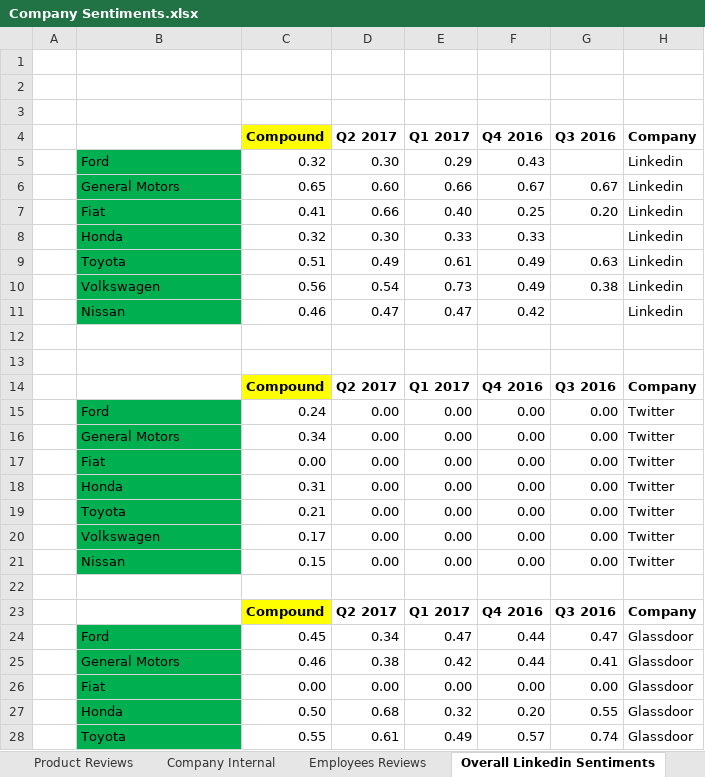
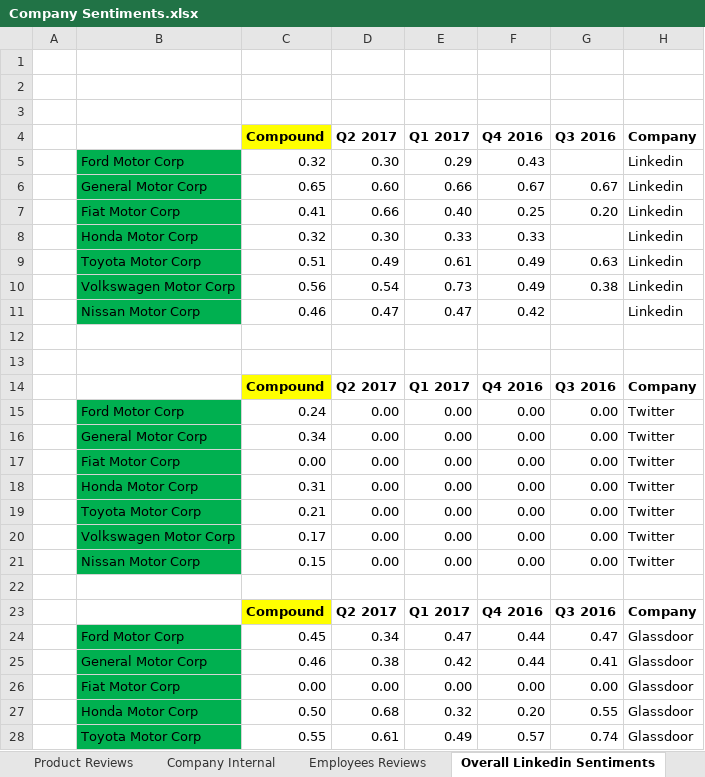
Before and after one commit to rshahabadi1987/senantech, an Excel workbook: Company Sentiments.xlsx, sheet Overall Linkedin Sentiments, drawn as a sheet; only a part is shown; values as stored, in another font and other column widths than the file's, no borders; the diff covers the shown part only; the diff names each change by its address in the sheet, - before the commit and + after, or states it on an @@ line.

Commit message:
Comitted Files

```diff
--- a/Company Sentiments.xlsx (sheet Overall Linkedin Sentiments)
+++ b/Company Sentiments.xlsx (sheet Overall Linkedin Sentiments)
-B5: Ford
+B5: Ford Motor Corp
-B6: General Motors
+B6: General Motor Corp
-B7: Fiat
+B7: Fiat Motor Corp
-B8: Honda
+B8: Honda Motor Corp
-B9: Toyota
+B9: Toyota Motor Corp
-B10: Volkswagen
+B10: Volkswagen Motor Corp
-B11: Nissan
+B11: Nissan Motor Corp
-B15: Ford
+B15: Ford Motor Corp
-B16: General Motors
+B16: General Motor Corp
-B17: Fiat
+B17: Fiat Motor Corp
-B18: Honda
+B18: Honda Motor Corp
-B19: Toyota
+B19: Toyota Motor Corp
-B20: Volkswagen
+B20: Volkswagen Motor Corp
-B21: Nissan
+B21: Nissan Motor Corp
-B24: Ford
+B24: Ford Motor Corp
-B25: General Motors
+B25: General Motor Corp
-B26: Fiat
+B26: Fiat Motor Corp
-B27: Honda
+B27: Honda Motor Corp
-B28: Toyota
+B28: Toyota Motor Corp
```
Also changed, not shown: 23 edited cells elsewhere in this sheet, sheet Social.
